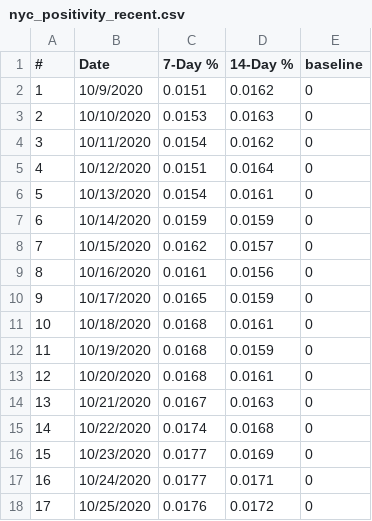
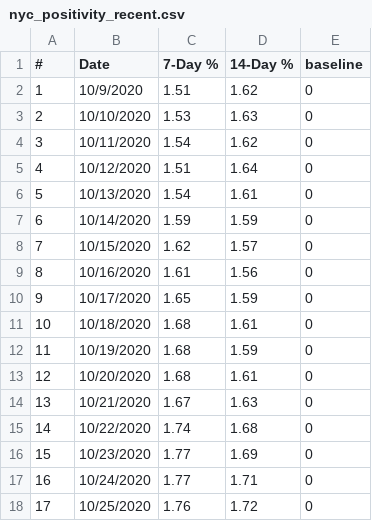
Before and after one commit to violettracker/nyutracker, a CSV file: dynamic/nyc_positivity_recent.csv, drawn as a sheet; only a part is shown; the diff covers the shown part only.

Commit message:
Add files via upload

```diff
--- a/dynamic/nyc_positivity_recent.csv
+++ b/dynamic/nyc_positivity_recent.csv
@@ -1,18 +1,18 @@
 #,Date,7-Day %,14-Day %,baseline
-1,10/9/2020,0.0151,0.0162,0
-2,10/10/2020,0.0153,0.0163,0
-3,10/11/2020,0.0154,0.0162,0
-4,10/12/2020,0.0151,0.0164,0
-5,10/13/2020,0.0154,0.0161,0
-6,10/14/2020,0.0159,0.0159,0
-7,10/15/2020,0.0162,0.0157,0
-8,10/16/2020,0.0161,0.0156,0
-9,10/17/2020,0.0165,0.0159,0
-10,10/18/2020,0.0168,0.0161,0
-11,10/19/2020,0.0168,0.0159,0
-12,10/20/2020,0.0168,0.0161,0
-13,10/21/2020,0.0167,0.0163,0
-14,10/22/2020,0.0174,0.0168,0
-15,10/23/2020,0.0177,0.0169,0
-16,10/24/2020,0.0177,0.0171,0
-17,10/25/2020,0.0176,0.0172,0
+1,10/9/2020,1.51,1.62,0
+2,10/10/2020,1.53,1.63,0
+3,10/11/2020,1.54,1.62,0
+4,10/12/2020,1.51,1.64,0
+5,10/13/2020,1.54,1.61,0
+6,10/14/2020,1.59,1.59,0
+7,10/15/2020,1.62,1.57,0
+8,10/16/2020,1.61,1.56,0
+9,10/17/2020,1.65,1.59,0
+10,10/18/2020,1.68,1.61,0
+11,10/19/2020,1.68,1.59,0
+12,10/20/2020,1.68,1.61,0
+13,10/21/2020,1.67,1.63,0
+14,10/22/2020,1.74,1.68,0
+15,10/23/2020,1.77,1.69,0
+16,10/24/2020,1.77,1.71,0
+17,10/25/2020,1.76,1.72,0
```
Also changed, not shown: 146 edited cells elsewhere in this file.
